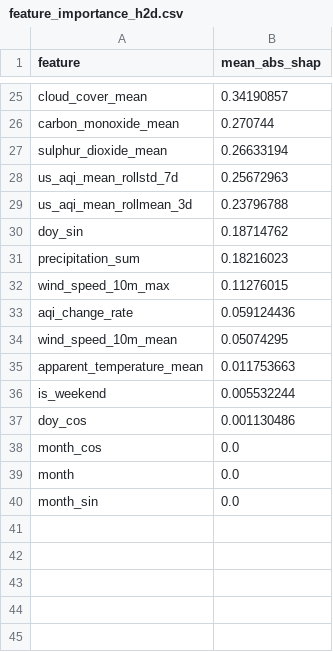
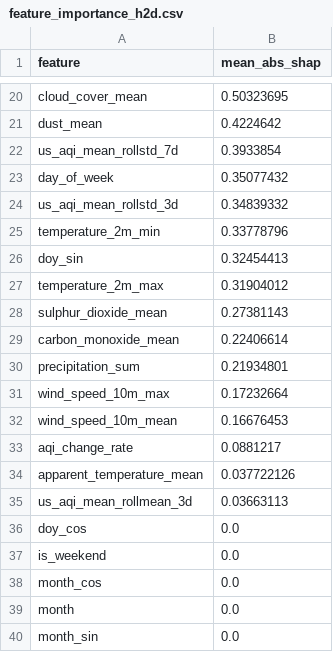
Before and after one commit to hariscs414/Pearls-AQI-Predictor, a CSV file: data/local_store/model_registry/feature_importance_h2d.csv, drawn as a sheet; only a part is shown, gaps mark what is left out; removed rows and columns are numbered as before the commit, all else as after; the diff covers the shown part only; the diff names each change by its address in the sheet, - before the commit and + after, or states it on an @@ line.

```diff
--- a/data/local_store/model_registry/feature_importance_h2d.csv
+++ b/data/local_store/model_registry/feature_importance_h2d.csv
-B20 (mean_abs_shap): 0.34190857
+B20 (mean_abs_shap): 0.50323695
-row 26: carbon_monoxide_mean | 0.270744
-row 27: sulphur_dioxide_mean | 0.26633194
+row 21: dust_mean | 0.4224642
-B22 (mean_abs_shap): 0.25672963
+B22 (mean_abs_shap): 0.3933854
-row 29: us_aqi_mean_rollmean_3d | 0.23796788
+row 23: day_of_week | 0.35077432
+row 24: us_aqi_mean_rollstd_3d | 0.34839332
+row 25: temperature_2m_min | 0.33778796
-B26 (mean_abs_shap): 0.18714762
+B26 (mean_abs_shap): 0.32454413
+row 27: temperature_2m_max | 0.31904012
+row 28: sulphur_dioxide_mean | 0.27381143
+row 29: carbon_monoxide_mean | 0.22406614
-B30 (mean_abs_shap): 0.18216023
+B30 (mean_abs_shap): 0.21934801
-B31 (mean_abs_shap): 0.11276015
+B31 (mean_abs_shap): 0.17232664
-row 33: aqi_change_rate | 0.059124436
-B32 (mean_abs_shap): 0.05074295
+B32 (mean_abs_shap): 0.16676453
+row 33: aqi_change_rate | 0.0881217
-B34 (mean_abs_shap): 0.011753663
+B34 (mean_abs_shap): 0.037722126
-row 36: is_weekend | 0.005532244
+row 35: us_aqi_mean_rollmean_3d | 0.03663113
-B36 (mean_abs_shap): 0.001130486
+B36 (mean_abs_shap): 0.0
+row 37: is_weekend | 0.0
```
Also changed, not shown: 10 added rows, 15 removed rows and 8 edited cells elsewhere in this file, data/local_store/model_registry/feature_importance_h1d.csv, data/local_store/model_registry/feature_importance_h3d.csv, 7 other files.
